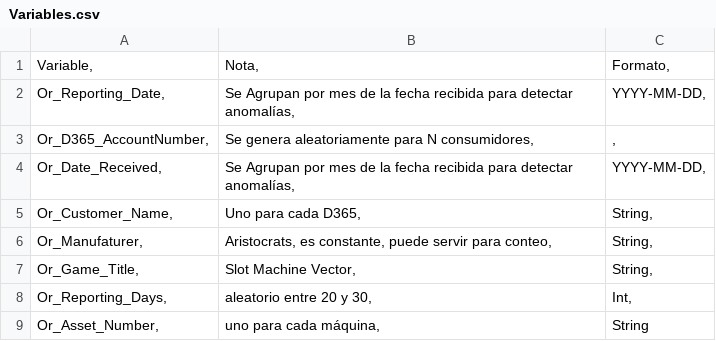
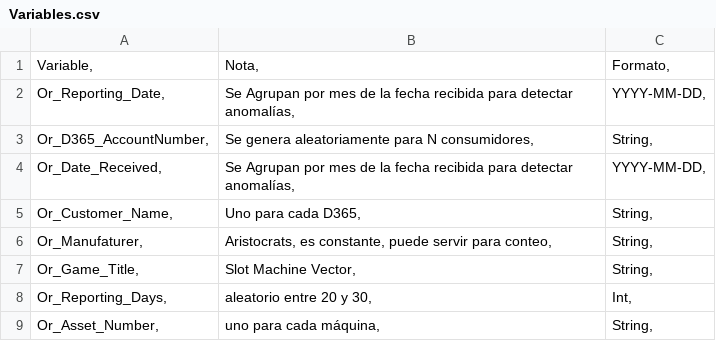
Before and after one commit to devicemxl/ReportAnomalyDetect, a CSV file: Data/Variables.csv, drawn as a sheet.

Commit message:
Update Variables.csv

```diff
--- a/Data/Variables.csv
+++ b/Data/Variables.csv
@@ -2,3 +2,3 @@ Variable,	Nota,	Formato,
 Or_Reporting_Date,	Se Agrupan por mes de la fecha recibida para detectar anomalías,	YYYY-MM-DD,
-Or_D365_AccountNumber,	Se genera aleatoriamente para N consumidores,	,
+Or_D365_AccountNumber,	Se genera aleatoriamente para N consumidores,	String,
 Or_Date_Received,	Se Agrupan por mes de la fecha recibida para detectar anomalías,	YYYY-MM-DD,
@@ -8,2 +8,2 @@ Or_Game_Title,	Slot Machine Vector,	String,
 Or_Reporting_Days,	aleatorio entre 20 y 30,	Int,
-Or_Asset_Number,	uno para cada máquina,	String
+Or_Asset_Number,	uno para cada máquina,	String,
```
